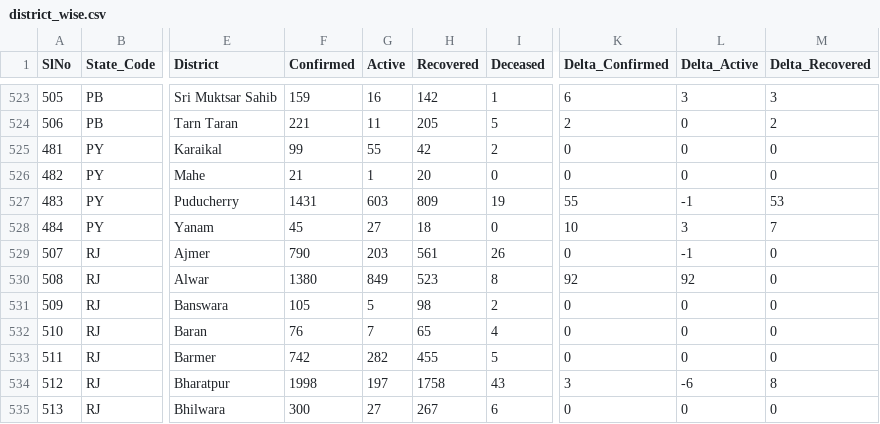
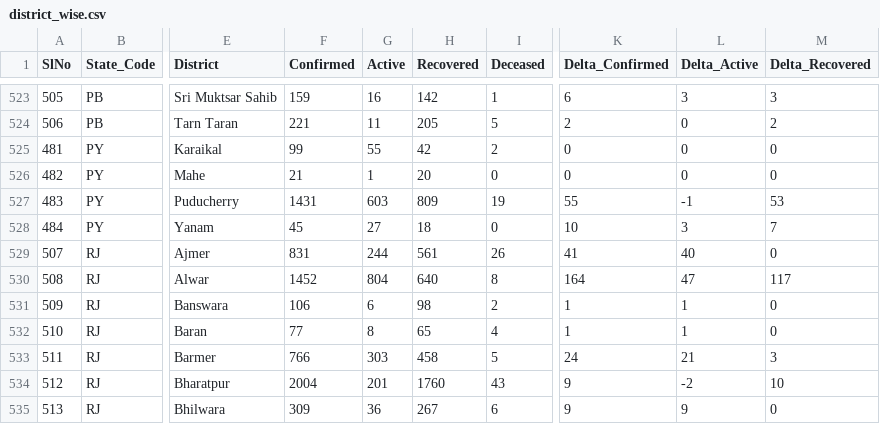
Before and after one commit to maaz619/api, a CSV file: csv/latest/district_wise.csv, drawn as a sheet; only a part is shown, gaps mark what is left out; the diff covers the shown part only; the diff names each change by its address in the sheet, - before the commit and + after, or states it on an @@ line.

Commit message:
data updated on - Wed Jul 15 16:36:24 UTC 2020

```diff
--- a/csv/latest/district_wise.csv
+++ b/csv/latest/district_wise.csv
-F529 (Confirmed): 790
+F529 (Confirmed): 831
-G529 (Active): 203
+G529 (Active): 244
-K529 (Delta_Confirmed): 0
+K529 (Delta_Confirmed): 41
-L529 (Delta_Active): -1
+L529 (Delta_Active): 40
-F530 (Confirmed): 1380
+F530 (Confirmed): 1452
-G530 (Active): 849
+G530 (Active): 804
-H530 (Recovered): 523
+H530 (Recovered): 640
-K530 (Delta_Confirmed): 92
+K530 (Delta_Confirmed): 164
-L530 (Delta_Active): 92
+L530 (Delta_Active): 47
-M530 (Delta_Recovered): 0
+M530 (Delta_Recovered): 117
-F531 (Confirmed): 105
+F531 (Confirmed): 106
-G531 (Active): 5
+G531 (Active): 6
-K531:K532 (Delta_Confirmed): 0
+K531:K532 (Delta_Confirmed): 1
-L531:L532 (Delta_Active): 0
+L531:L532 (Delta_Active): 1
-F532 (Confirmed): 76
+F532 (Confirmed): 77
-G532 (Active): 7
+G532 (Active): 8
-F533 (Confirmed): 742
+F533 (Confirmed): 766
-G533 (Active): 282
+G533 (Active): 303
-H533 (Recovered): 455
+H533 (Recovered): 458
-K533 (Delta_Confirmed): 0
+K533 (Delta_Confirmed): 24
-L533 (Delta_Active): 0
+L533 (Delta_Active): 21
-M533 (Delta_Recovered): 0
+M533 (Delta_Recovered): 3
-F534 (Confirmed): 1998
+F534 (Confirmed): 2004
-G534 (Active): 197
+G534 (Active): 201
-H534 (Recovered): 1758
+H534 (Recovered): 1760
-K534 (Delta_Confirmed): 3
+K534 (Delta_Confirmed): 9
-L534 (Delta_Active): -6
+L534 (Delta_Active): -2
-M534 (Delta_Recovered): 8
+M534 (Delta_Recovered): 10
-F535 (Confirmed): 300
+F535 (Confirmed): 309
-G535 (Active): 27
+G535 (Active): 36
-K535 (Delta_Confirmed): 0
+K535 (Delta_Confirmed): 9
-L535 (Delta_Active): 0
+L535 (Delta_Active): 9
```
Also changed, not shown: 132 edited cells elsewhere in this file, csv/latest/state_wise.csv, csv/latest/states.csv, 29 other files.
